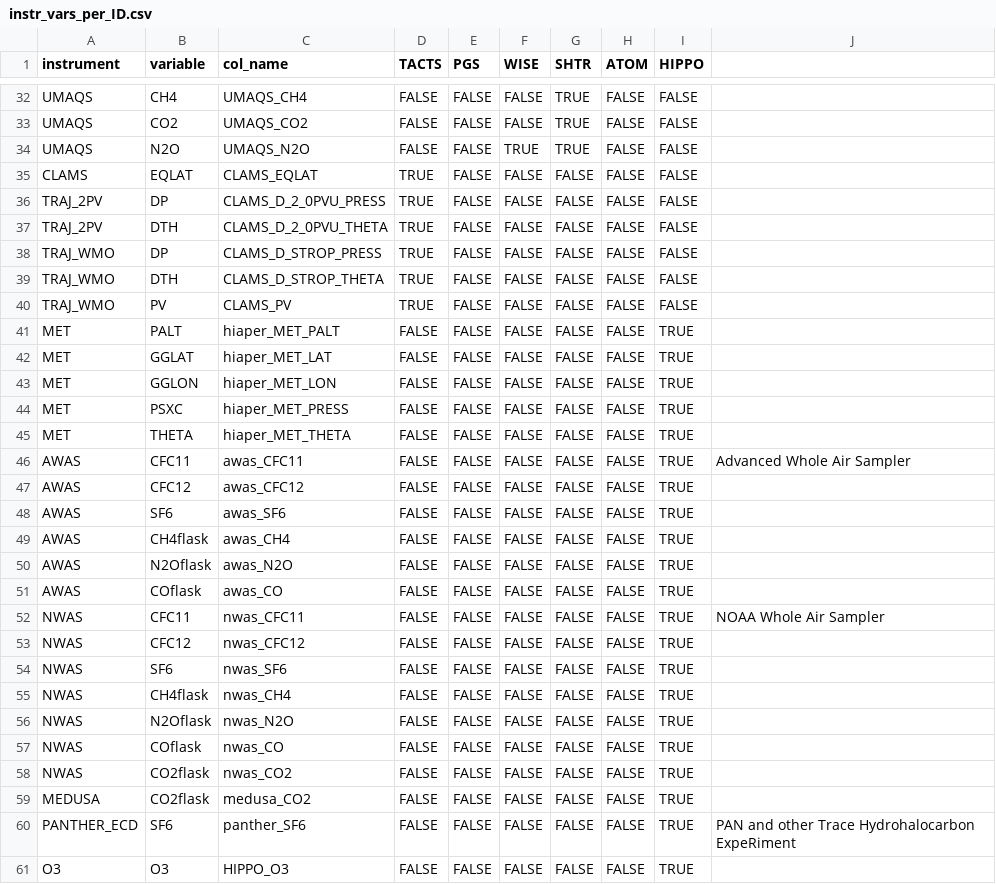
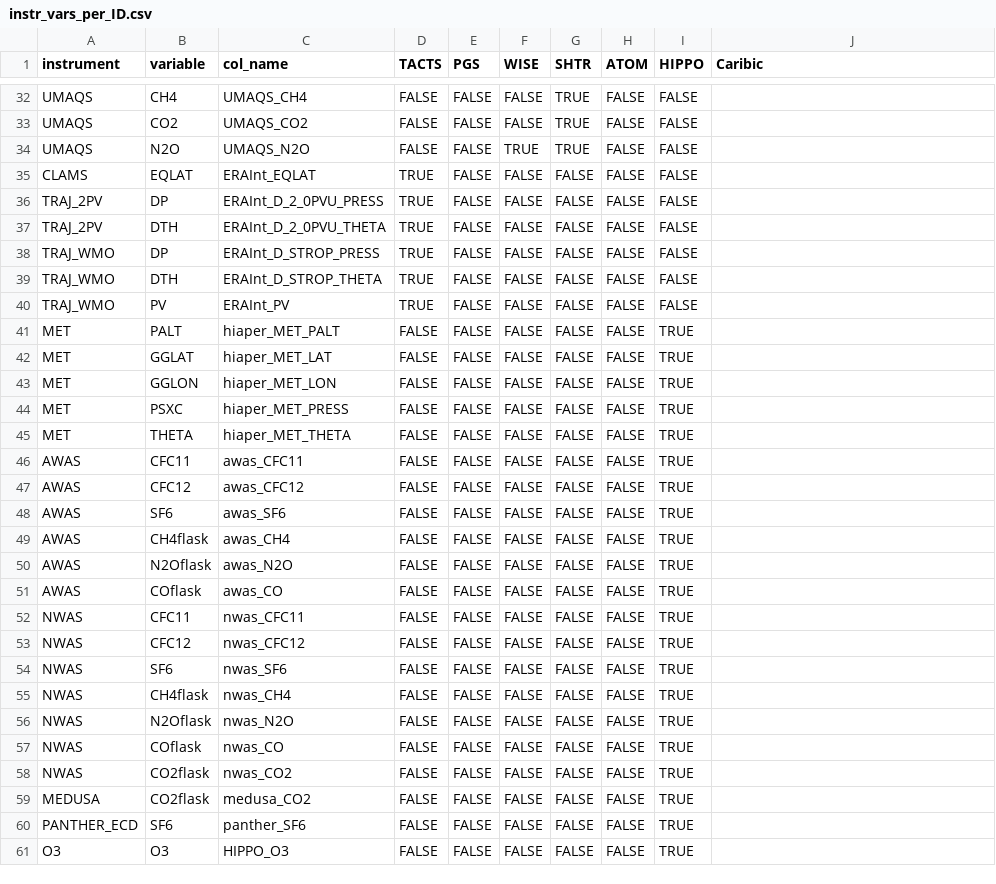
Before and after one commit to SophieBauchinger/dataTools, a CSV file: instr_vars_per_ID.csv, drawn as a sheet; only a part is shown, gaps mark what is left out; the diff names each change by its address in the sheet, - before the commit and + after, or states it on an @@ line.

```diff
--- a/instr_vars_per_ID.csv
+++ b/instr_vars_per_ID.csv
-J1: (empty)
+J1: Caribic
-C35 (col_name): CLAMS_EQLAT
+C35 (col_name): ERAInt_EQLAT
-C36 (col_name): CLAMS_D_2_0PVU_PRESS
+C36 (col_name): ERAInt_D_2_0PVU_PRESS
-C37 (col_name): CLAMS_D_2_0PVU_THETA
+C37 (col_name): ERAInt_D_2_0PVU_THETA
-C38 (col_name): CLAMS_D_STROP_PRESS
+C38 (col_name): ERAInt_D_STROP_PRESS
-C39 (col_name): CLAMS_D_STROP_THETA
+C39 (col_name): ERAInt_D_STROP_THETA
-C40 (col_name): CLAMS_PV
+C40 (col_name): ERAInt_PV
-J46 (Caribic): Advanced Whole Air Sampler
+J46 (Caribic): (empty)
-J52 (Caribic): NOAA Whole Air Sampler
+J52 (Caribic): (empty)
-J60 (Caribic): PAN and other Trace Hydrohalocarbon ExpeRiment
+J60 (Caribic): (empty)
```
Also changed, not shown: coordinates.csv, substances.csv.
